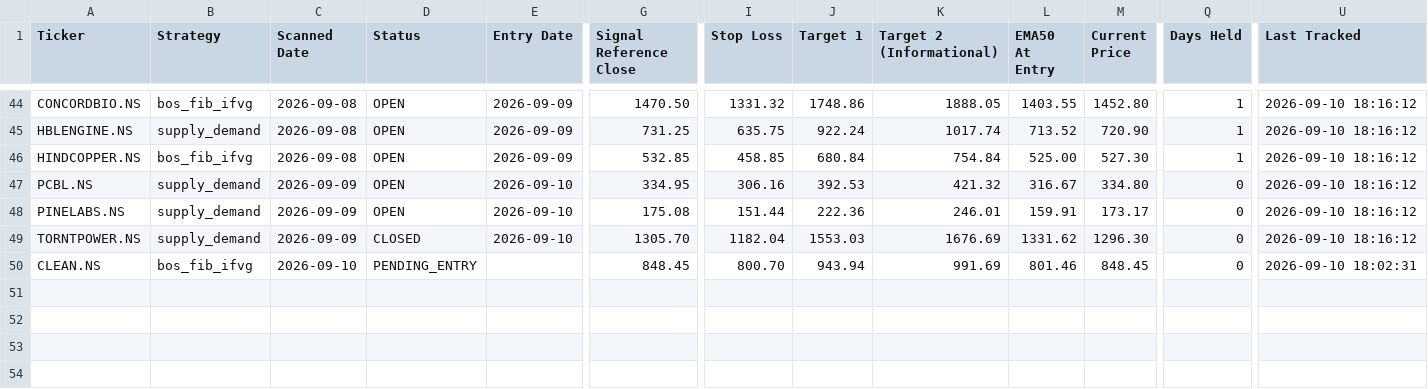
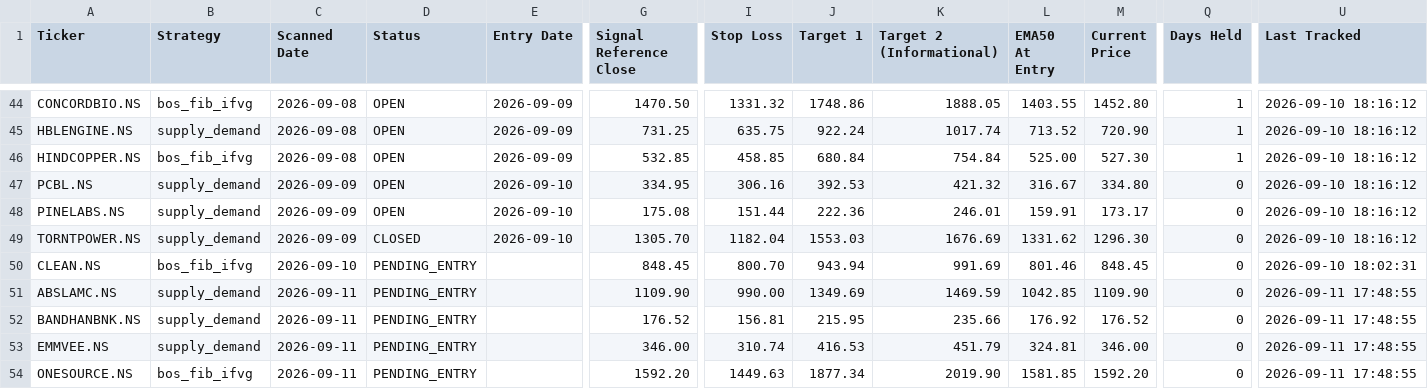
Before and after one commit to Jinish2023/supply_demand-bos_fib_ifvg, a CSV file: data/trade_book.csv, drawn as a sheet; only a part is shown, gaps mark what is left out; rows hold the shown columns only; the diff names each change by its address in the sheet, - before the commit and + after, or states it on an @@ line.

Commit message:
Scanner: 2026-09-11 12:21 UTC

```diff
--- a/data/trade_book.csv
+++ b/data/trade_book.csv
+row 51: ABSLAMC.NS | supply_demand | 2026-09-11 | PENDING_ENTRY |  | 1109.90 | 990.00 | 1349.69 | 1469.59 | 1042.85 | 1109.90 | 0 | 2026-09-11 17:48:55
+row 52: BANDHANBNK.NS | supply_demand | 2026-09-11 | PENDING_ENTRY |  | 176.52 | 156.81 | 215.95 | 235.66 | 176.92 | 176.52 | 0 | 2026-09-11 17:48:55
+row 53: EMMVEE.NS | supply_demand | 2026-09-11 | PENDING_ENTRY |  | 346.00 | 310.74 | 416.53 | 451.79 | 324.81 | 346.00 | 0 | 2026-09-11 17:48:55
+row 54: ONESOURCE.NS | bos_fib_ifvg | 2026-09-11 | PENDING_ENTRY |  | 1592.20 | 1449.63 | 1877.34 | 2019.90 | 1581.85 | 1592.20 | 0 | 2026-09-11 17:48:55
```
